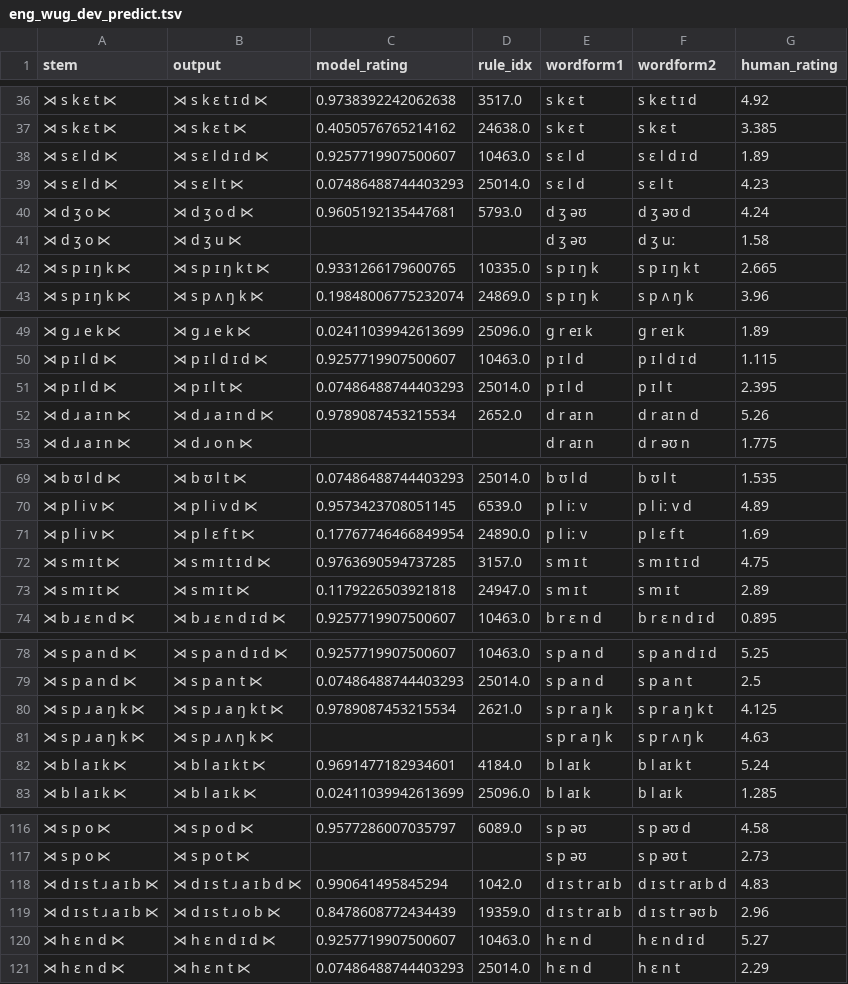
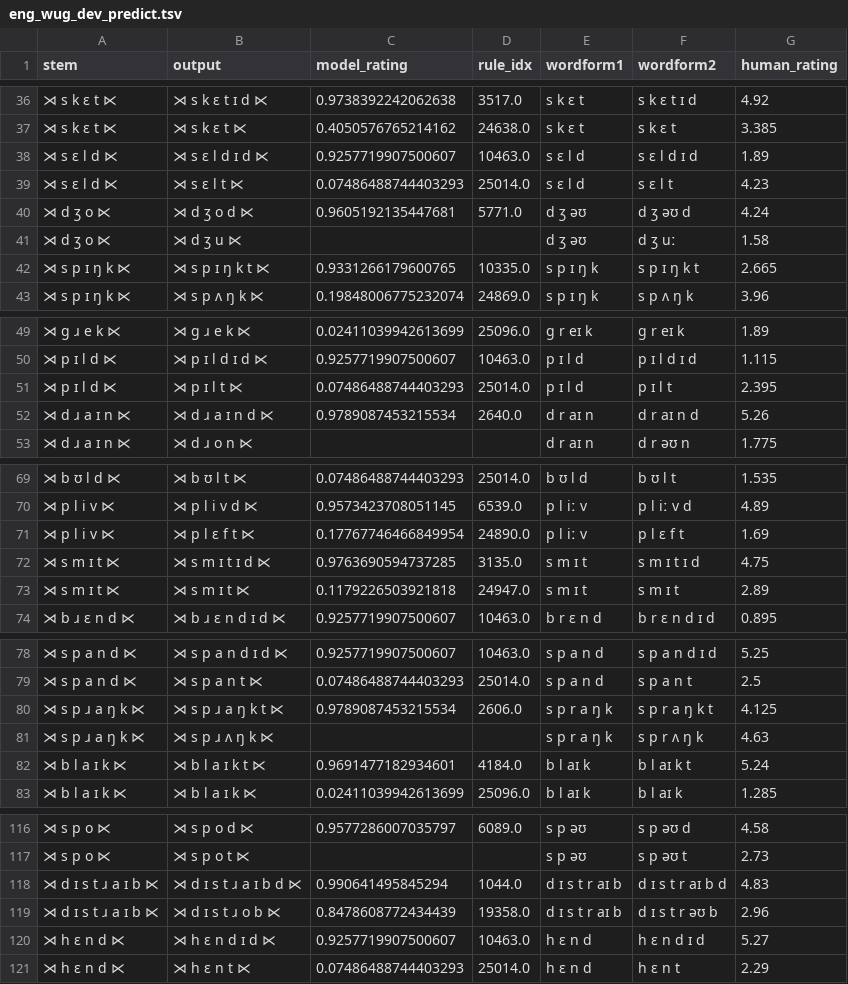
Before and after one commit to colincwilson/mingen, a TSV file: data/eng_wug_dev_predict.tsv, drawn as a sheet; only a part is shown, gaps mark what is left out; the diff covers the shown part only.

```diff
--- a/data/eng_wug_dev_predict.tsv
+++ b/data/eng_wug_dev_predict.tsv
@@ -39,3 +39,3 @@ stem	output	model_rating	rule_idx	wordform1	wordform2	human_rating
 ⋊ s ɛ l d ⋉	⋊ s ɛ l t ⋉	0.07486488744403293	25014.0	s ɛ l d	s ɛ l t	4.23
-⋊ d ʒ o ⋉	⋊ d ʒ o d ⋉	0.9605192135447681	5793.0	d ʒ əʊ	d ʒ əʊ d	4.24
+⋊ d ʒ o ⋉	⋊ d ʒ o d ⋉	0.9605192135447681	5771.0	d ʒ əʊ	d ʒ əʊ d	4.24
 ⋊ d ʒ o ⋉	⋊ d ʒ u ⋉			d ʒ əʊ	d ʒ uː	1.58
@@ -51,3 +51,3 @@ stem	output	model_rating	rule_idx	wordform1	wordform2	human_rating
 ⋊ p ɪ l d ⋉	⋊ p ɪ l t ⋉	0.07486488744403293	25014.0	p ɪ l d	p ɪ l t	2.395
-⋊ d ɹ a ɪ n ⋉	⋊ d ɹ a ɪ n d ⋉	0.9789087453215534	2652.0	d r aɪ n	d r aɪ n d	5.26
+⋊ d ɹ a ɪ n ⋉	⋊ d ɹ a ɪ n d ⋉	0.9789087453215534	2640.0	d r aɪ n	d r aɪ n d	5.26
 ⋊ d ɹ a ɪ n ⋉	⋊ d ɹ o n ⋉			d r aɪ n	d r əʊ n	1.775
@@ -71,3 +71,3 @@ stem	output	model_rating	rule_idx	wordform1	wordform2	human_rating
 ⋊ p l i v ⋉	⋊ p l ɛ f t ⋉	0.17767746466849954	24890.0	p l iː v	p l ɛ f t	1.69
-⋊ s m ɪ t ⋉	⋊ s m ɪ t ɪ d ⋉	0.9763690594737285	3157.0	s m ɪ t	s m ɪ t ɪ d	4.75
+⋊ s m ɪ t ⋉	⋊ s m ɪ t ɪ d ⋉	0.9763690594737285	3135.0	s m ɪ t	s m ɪ t ɪ d	4.75
 ⋊ s m ɪ t ⋉	⋊ s m ɪ t ⋉	0.1179226503921818	24947.0	s m ɪ t	s m ɪ t	2.89
@@ -79,3 +79,3 @@ stem	output	model_rating	rule_idx	wordform1	wordform2	human_rating
 ⋊ s p a n d ⋉	⋊ s p a n t ⋉	0.07486488744403293	25014.0	s p a n d	s p a n t	2.5
-⋊ s p ɹ a ŋ k ⋉	⋊ s p ɹ a ŋ k t ⋉	0.9789087453215534	2621.0	s p r a ŋ k	s p r a ŋ k t	4.125
+⋊ s p ɹ a ŋ k ⋉	⋊ s p ɹ a ŋ k t ⋉	0.9789087453215534	2606.0	s p r a ŋ k	s p r a ŋ k t	4.125
 ⋊ s p ɹ a ŋ k ⋉	⋊ s p ɹ ʌ ŋ k ⋉			s p r a ŋ k	s p r ʌ ŋ k	4.63
@@ -117,4 +117,4 @@ stem	output	model_rating	rule_idx	wordform1	wordform2	human_rating
 ⋊ s p o ⋉	⋊ s p o t ⋉			s p əʊ	s p əʊ t	2.73
-⋊ d ɪ s t ɹ a ɪ b ⋉	⋊ d ɪ s t ɹ a ɪ b d ⋉	0.990641495845294	1042.0	d ɪ s t r aɪ b	d ɪ s t r aɪ b d	4.83
-⋊ d ɪ s t ɹ a ɪ b ⋉	⋊ d ɪ s t ɹ o b ⋉	0.8478608772434439	19359.0	d ɪ s t r aɪ b	d ɪ s t r əʊ b	2.96
+⋊ d ɪ s t ɹ a ɪ b ⋉	⋊ d ɪ s t ɹ a ɪ b d ⋉	0.990641495845294	1044.0	d ɪ s t r aɪ b	d ɪ s t r aɪ b d	4.83
+⋊ d ɪ s t ɹ a ɪ b ⋉	⋊ d ɪ s t ɹ o b ⋉	0.8478608772434439	19358.0	d ɪ s t r aɪ b	d ɪ s t r əʊ b	2.96
 ⋊ h ɛ n d ⋉	⋊ h ɛ n d ɪ d ⋉	0.9257719907500607	10463.0	h ɛ n d	h ɛ n d ɪ d	5.27
```
Also changed, not shown: 2 edited cells elsewhere in this file, data/eng_wug_tst_predict.tsv, data/tiny_rules_scored.tsv, 14 other files.
